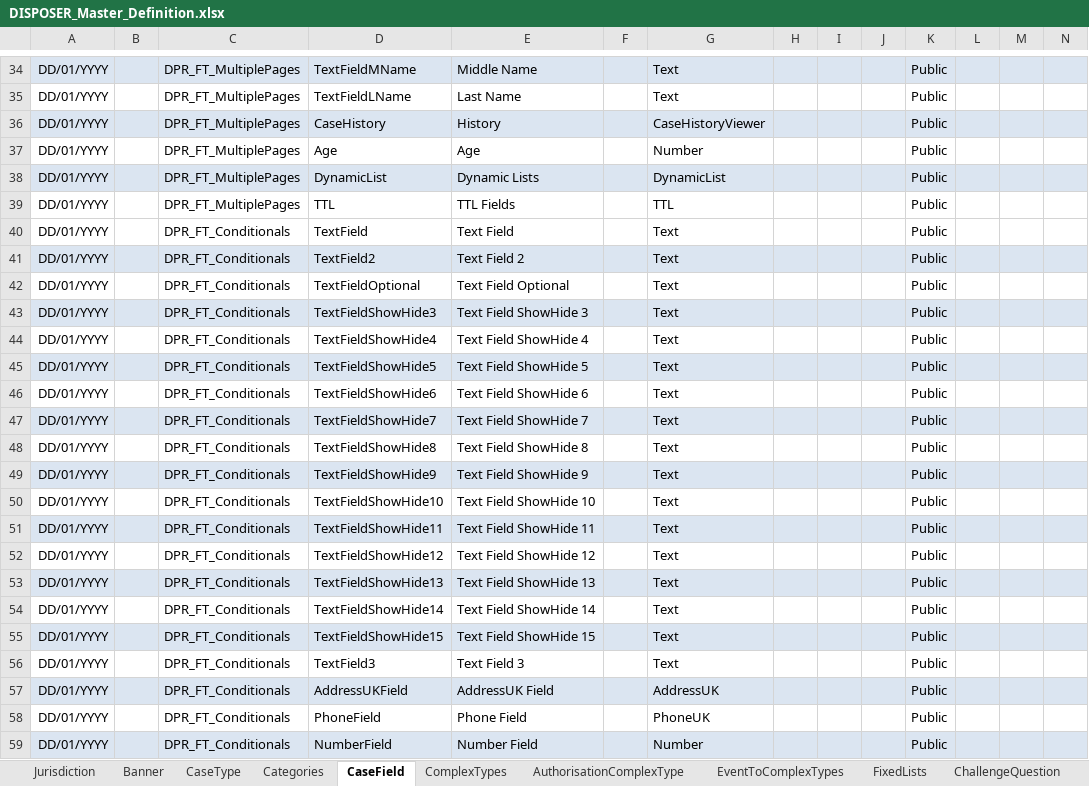
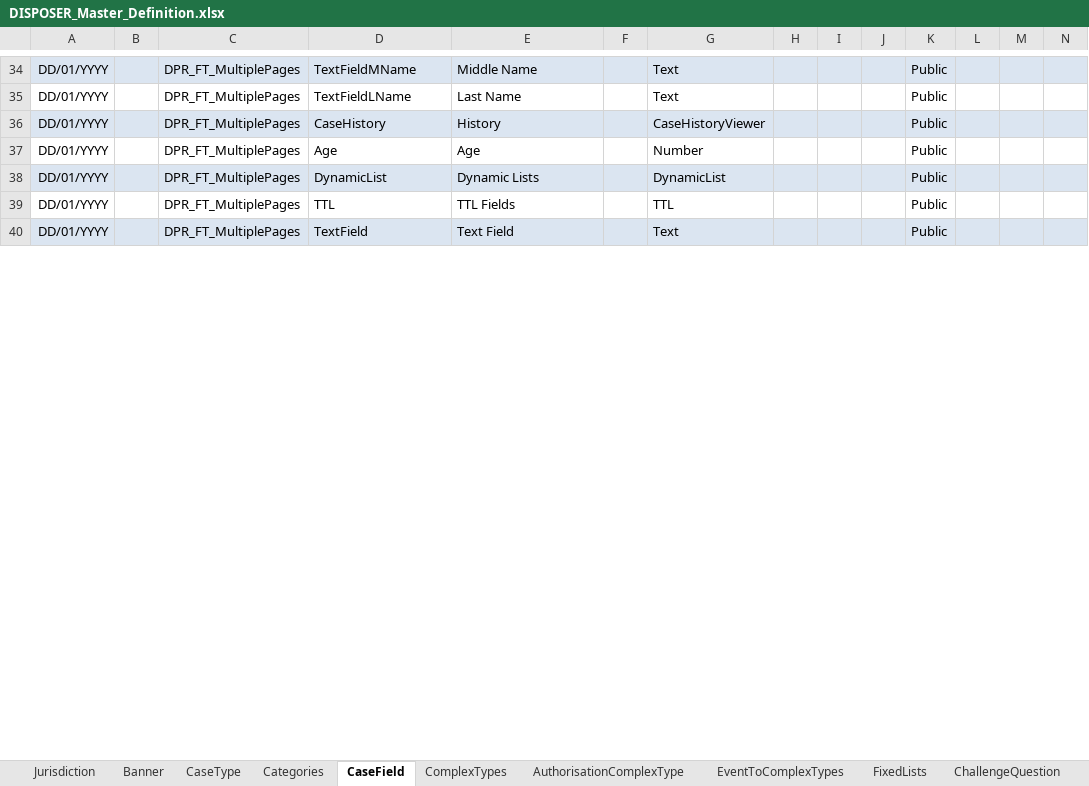
Before and after one commit to hmcts/ccd-case-disposer, an Excel workbook: src/functionalTest/resources/ccd-test-definitions/DISPOSER_Master_Definition.xlsx, sheet CaseField, drawn as a sheet; only a part is shown, gaps mark what is left out; values as stored, in another font and other column widths than the file's, no borders; rows hold the shown columns only; the diff covers the shown part only; the diff names each change by its address in the sheet, - before the commit and + after, or states it on an @@ line.

Commit message:
LAU-491 Update Case Disposer functional tests to use API instead of Database calls

```diff
--- a/src/functionalTest/resources/ccd-test-definitions/DISPOSER_Master_Definition.xlsx (sheet CaseField)
+++ b/src/functionalTest/resources/ccd-test-definitions/DISPOSER_Master_Definition.xlsx (sheet CaseField)
-A40:N40 fill: none
+A40:N40 fill: #DBE5F1
-C40: DPR_FT_Conditionals
+C40: DPR_FT_MultiplePages
@@ row 41 hidden: DD/01/YYYY |  | DPR_FT_Conditionals | TextField2 | Text Field 2 |  | Text |  |  |  | Public @@
@@ row 42 hidden: DD/01/YYYY |  | DPR_FT_Conditionals | TextFieldOptional | Text Field Optional |  | Text |  |  |  | Public @@
@@ row 43 hidden: DD/01/YYYY |  | DPR_FT_Conditionals | TextFieldShowHide3 | Text Field ShowHide 3 |  | Text |  |  |  | Public @@
@@ row 44 hidden: DD/01/YYYY |  | DPR_FT_Conditionals | TextFieldShowHide4 | Text Field ShowHide 4 |  | Text |  |  |  | Public @@
@@ row 45 hidden: DD/01/YYYY |  | DPR_FT_Conditionals | TextFieldShowHide5 | Text Field ShowHide 5 |  | Text |  |  |  | Public @@
@@ row 46 hidden: DD/01/YYYY |  | DPR_FT_Conditionals | TextFieldShowHide6 | Text Field ShowHide 6 |  | Text |  |  |  | Public @@
@@ row 47 hidden: DD/01/YYYY |  | DPR_FT_Conditionals | TextFieldShowHide7 | Text Field ShowHide 7 |  | Text |  |  |  | Public @@
@@ row 48 hidden: DD/01/YYYY |  | DPR_FT_Conditionals | TextFieldShowHide8 | Text Field ShowHide 8 |  | Text |  |  |  | Public @@
@@ row 49 hidden: DD/01/YYYY |  | DPR_FT_Conditionals | TextFieldShowHide9 | Text Field ShowHide 9 |  | Text |  |  |  | Public @@
@@ row 50 hidden: DD/01/YYYY |  | DPR_FT_Conditionals | TextFieldShowHide10 | Text Field ShowHide 10 |  | Text |  |  |  | Public @@
@@ row 51 hidden: DD/01/YYYY |  | DPR_FT_Conditionals | TextFieldShowHide11 | Text Field ShowHide 11 |  | Text |  |  |  | Public @@
@@ row 52 hidden: DD/01/YYYY |  | DPR_FT_Conditionals | TextFieldShowHide12 | Text Field ShowHide 12 |  | Text |  |  |  | Public @@
@@ row 53 hidden: DD/01/YYYY |  | DPR_FT_Conditionals | TextFieldShowHide13 | Text Field ShowHide 13 |  | Text |  |  |  | Public @@
@@ row 54 hidden: DD/01/YYYY |  | DPR_FT_Conditionals | TextFieldShowHide14 | Text Field ShowHide 14 |  | Text |  |  |  | Public @@
@@ row 55 hidden: DD/01/YYYY |  | DPR_FT_Conditionals | TextFieldShowHide15 | Text Field ShowHide 15 |  | Text |  |  |  | Public @@
@@ row 56 hidden: DD/01/YYYY |  | DPR_FT_Conditionals | TextField3 | Text Field 3 |  | Text |  |  |  | Public @@
@@ row 57 hidden: DD/01/YYYY |  | DPR_FT_Conditionals | AddressUKField | AddressUK Field |  | AddressUK |  |  |  | Public @@
@@ row 58 hidden: DD/01/YYYY |  | DPR_FT_Conditionals | PhoneField | Phone Field |  | PhoneUK |  |  |  | Public @@
@@ row 59 hidden: DD/01/YYYY |  | DPR_FT_Conditionals | NumberField | Number Field |  | Number |  |  |  | Public @@
```
Also changed, not shown: 88 hidden or unhidden rows, 2 edited cells and cell formats elsewhere in this sheet, sheet CaseEventToFields, sheet CaseEvent, sheet EventToComplexTypes, sheet AuthorisationCaseField, sheet AuthorisationCaseEvent, sheet CaseTypeTab, 7 more sheets, 25 other files.
